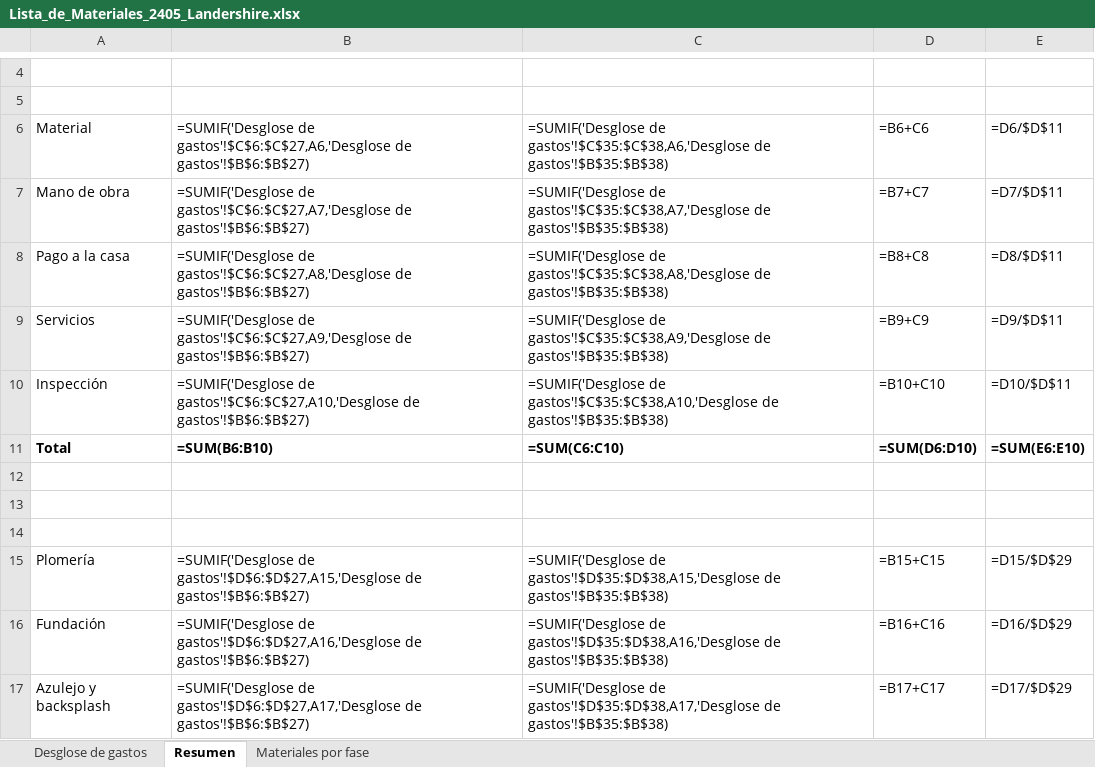
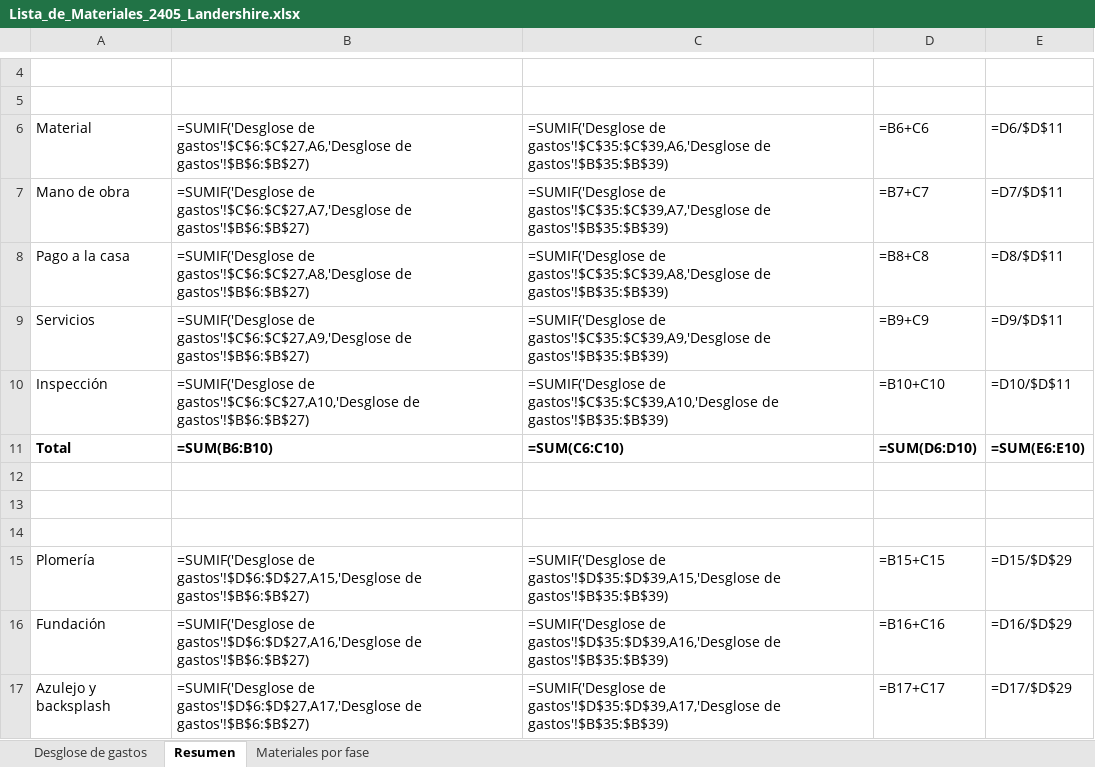
Before and after one commit to imperialremodelingevr-collab/imperialremodelingevr, an Excel workbook: Lista_de_Materiales_2405_Landershire.xlsx, sheet Resumen, drawn as a sheet; only a part is shown, gaps mark what is left out; values as stored, in another font and other column widths than the file's, no borders; formulas without a stored value are shown as written; the diff covers the shown part only; the diff names each change by its address in the sheet, - before the commit and + after, or states it on an @@ line.

```diff
--- a/Lista_de_Materiales_2405_Landershire.xlsx (sheet Resumen)
+++ b/Lista_de_Materiales_2405_Landershire.xlsx (sheet Resumen)
-C6: =SUMIF('Desglose de gastos'!$C$35:$C$38,A6,'Desglose de gastos'!$B$35:$B$38)
+C6: =SUMIF('Desglose de gastos'!$C$35:$C$39,A6,'Desglose de gastos'!$B$35:$B$39)
-C7: =SUMIF('Desglose de gastos'!$C$35:$C$38,A7,'Desglose de gastos'!$B$35:$B$38)
+C7: =SUMIF('Desglose de gastos'!$C$35:$C$39,A7,'Desglose de gastos'!$B$35:$B$39)
-C8: =SUMIF('Desglose de gastos'!$C$35:$C$38,A8,'Desglose de gastos'!$B$35:$B$38)
+C8: =SUMIF('Desglose de gastos'!$C$35:$C$39,A8,'Desglose de gastos'!$B$35:$B$39)
-C9: =SUMIF('Desglose de gastos'!$C$35:$C$38,A9,'Desglose de gastos'!$B$35:$B$38)
+C9: =SUMIF('Desglose de gastos'!$C$35:$C$39,A9,'Desglose de gastos'!$B$35:$B$39)
-C10: =SUMIF('Desglose de gastos'!$C$35:$C$38,A10,'Desglose de gastos'!$B$35:$B$38)
+C10: =SUMIF('Desglose de gastos'!$C$35:$C$39,A10,'Desglose de gastos'!$B$35:$B$39)
-C15: =SUMIF('Desglose de gastos'!$D$35:$D$38,A15,'Desglose de gastos'!$B$35:$B$38)
+C15: =SUMIF('Desglose de gastos'!$D$35:$D$39,A15,'Desglose de gastos'!$B$35:$B$39)
-C16: =SUMIF('Desglose de gastos'!$D$35:$D$38,A16,'Desglose de gastos'!$B$35:$B$38)
+C16: =SUMIF('Desglose de gastos'!$D$35:$D$39,A16,'Desglose de gastos'!$B$35:$B$39)
-C17: =SUMIF('Desglose de gastos'!$D$35:$D$38,A17,'Desglose de gastos'!$B$35:$B$38)
+C17: =SUMIF('Desglose de gastos'!$D$35:$D$39,A17,'Desglose de gastos'!$B$35:$B$39)
```
Also changed, not shown: 11 edited cells elsewhere in this sheet, sheet Desglose de gastos, 1 other file.
